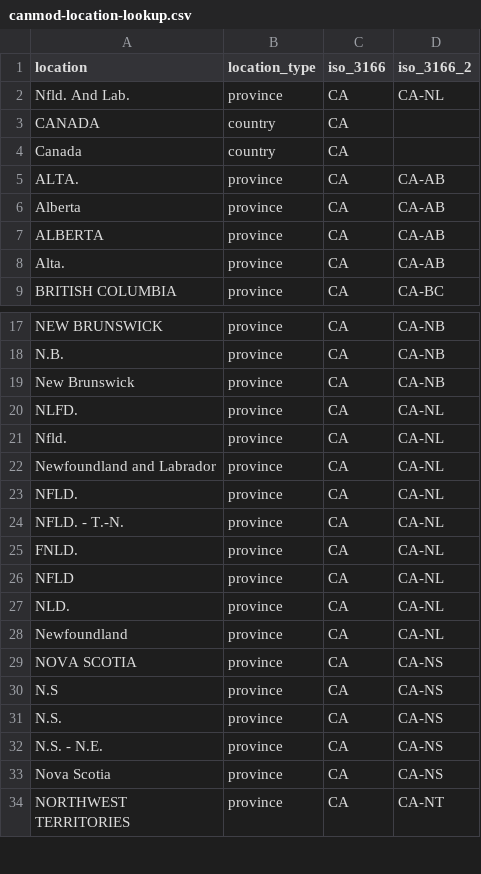
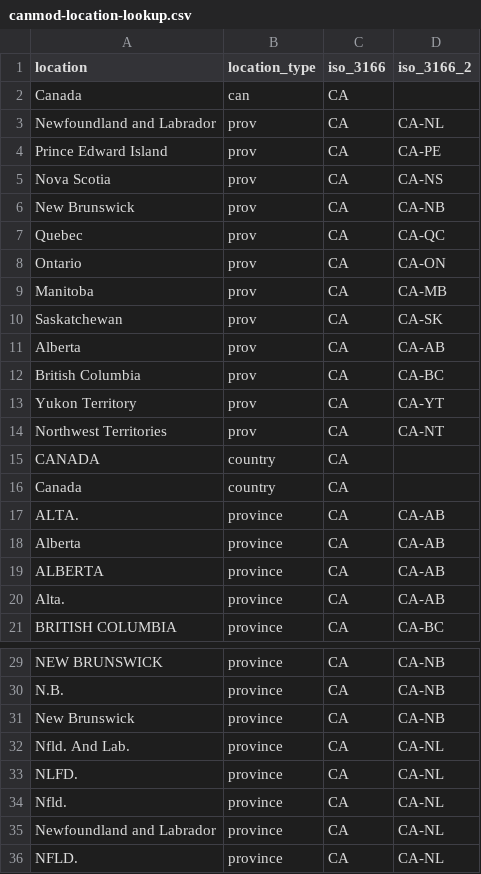
Before and after one commit to canmod/iidda, a CSV file: lookup-tables/canmod-location-lookup.csv, drawn as a sheet; only a part is shown, gaps mark what is left out; the shorter side is filled out with more unchanged rows.

Commit message:
:rocket: update canmod-location-lookup lookup table

```diff
--- a/lookup-tables/canmod-location-lookup.csv
+++ b/lookup-tables/canmod-location-lookup.csv
@@ -1,3 +1,15 @@
 location,location_type,iso_3166,iso_3166_2
-Nfld. And Lab.,province,CA,CA-NL
+Canada,can,CA,
+Newfoundland and Labrador,prov,CA,CA-NL
+Prince Edward Island,prov,CA,CA-PE
+Nova Scotia,prov,CA,CA-NS
+New Brunswick,prov,CA,CA-NB
+Quebec,prov,CA,CA-QC
+Ontario,prov,CA,CA-ON
+Manitoba,prov,CA,CA-MB
+Saskatchewan,prov,CA,CA-SK
+Alberta,prov,CA,CA-AB
+British Columbia,prov,CA,CA-BC
+Yukon Territory,prov,CA,CA-YT
+Northwest Territories,prov,CA,CA-NT
 CANADA,country,CA,
@@ -19,2 +31,3 @@ N.B.,province,CA,CA-NB
 New Brunswick,province,CA,CA-NB
+Nfld. And Lab.,province,CA,CA-NL
 NLFD.,province,CA,CA-NL
```
